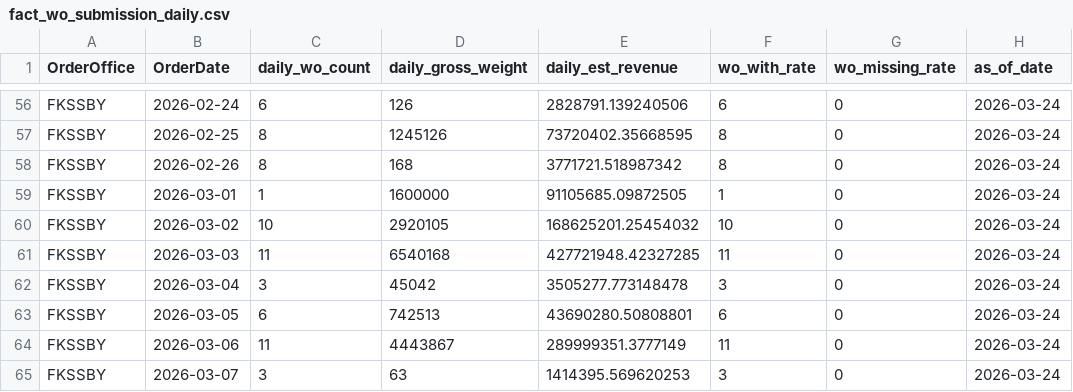
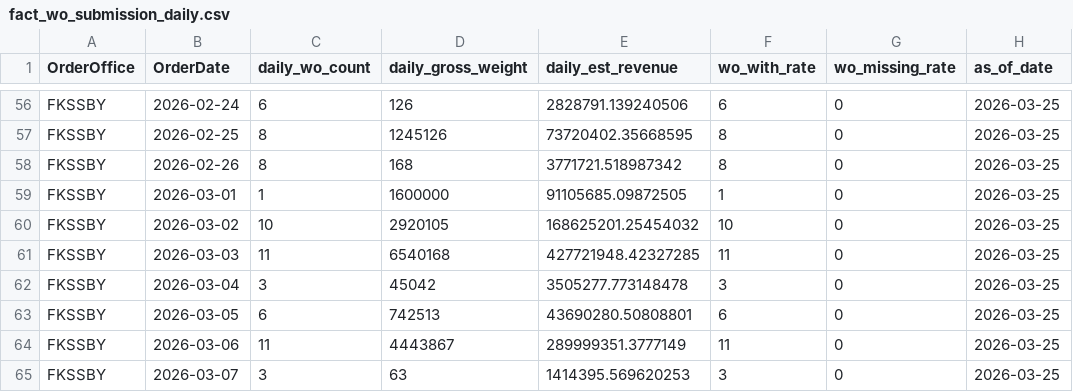
Before and after one commit to romanusdd-spec/ftu-visibility-app, a CSV file: data/commercial/fact_wo_submission_daily.csv, drawn as a sheet; only a part is shown, gaps mark what is left out; the diff covers the shown part only; the diff names each change by its address in the sheet, - before the commit and + after, or states it on an @@ line.

```diff
--- a/data/commercial/fact_wo_submission_daily.csv
+++ b/data/commercial/fact_wo_submission_daily.csv
-H56:H65 (as_of_date): 2026-03-24
+H56:H65 (as_of_date): 2026-03-25
```
Also changed, not shown: 83 edited cells elsewhere in this file, bundle_manifest.csv, data/commercial/fact_wo_submission_detail.csv, 9 other files.
